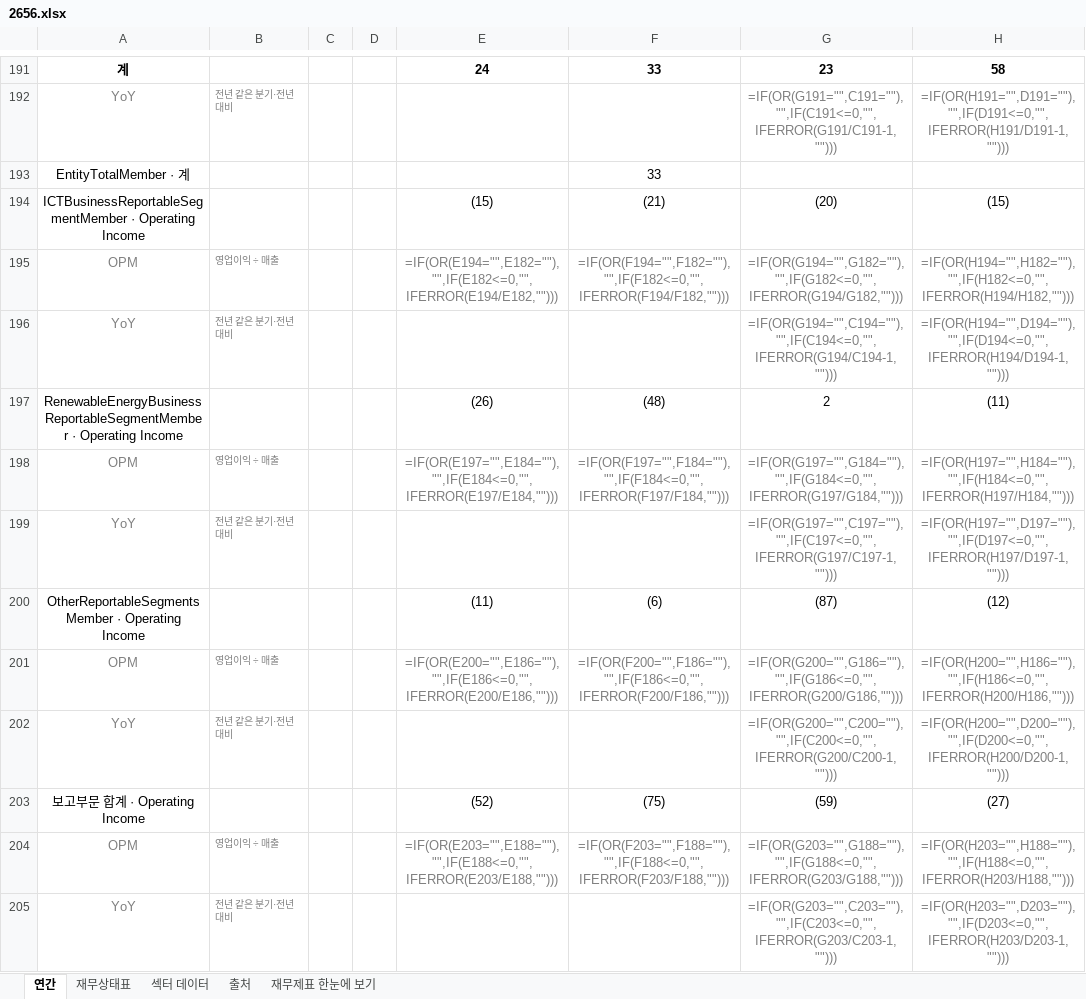
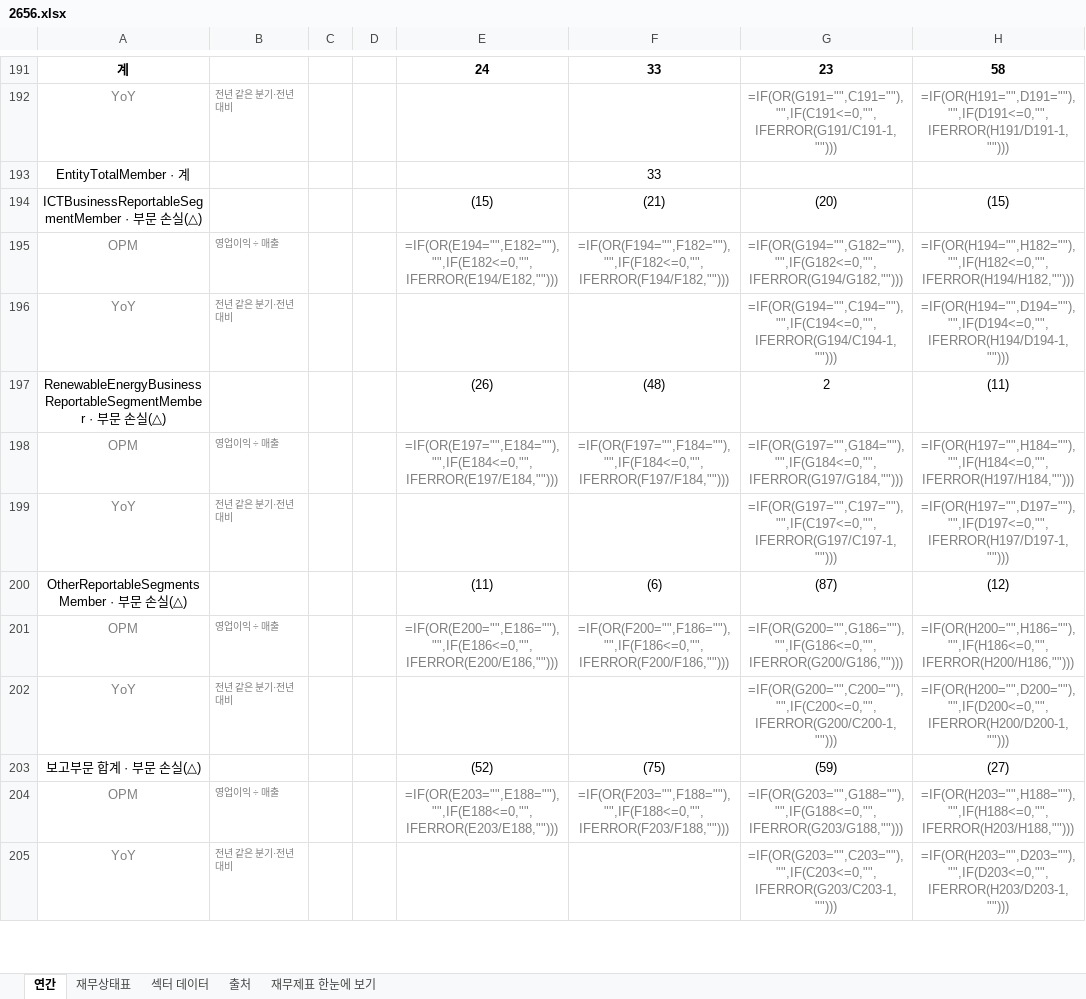
Before and after one commit to minwook1011/earnings-screener, an Excel workbook: docs/data/jp/xlsx/2656.xlsx, sheet 연간, drawn as a sheet; only a part is shown, gaps mark what is left out; values as stored, in another font and other column widths than the file's, no borders; formulas without a stored value are shown as written; the diff covers the shown part only; the diff names each change by its address in the sheet, - before the commit and + after, or states it on an @@ line.

```diff
--- a/docs/data/jp/xlsx/2656.xlsx (sheet 연간)
+++ b/docs/data/jp/xlsx/2656.xlsx (sheet 연간)
-A194: ICTBusinessReportableSegmentMember · Operating Income
+A194: ICTBusinessReportableSegmentMember · 부문 손실(△)
-A197: RenewableEnergyBusinessReportableSegmentMember · Operating Income
+A197: RenewableEnergyBusinessReportableSegmentMember · 부문 손실(△)
-A200: OtherReportableSegmentsMember · Operating Income
+A200: OtherReportableSegmentsMember · 부문 손실(△)
-A203: 보고부문 합계 · Operating Income
+A203: 보고부문 합계 · 부문 손실(△)
```
Also changed, not shown: 22 edited cells elsewhere in this sheet, sheet 재무상태표, 3 other files.
